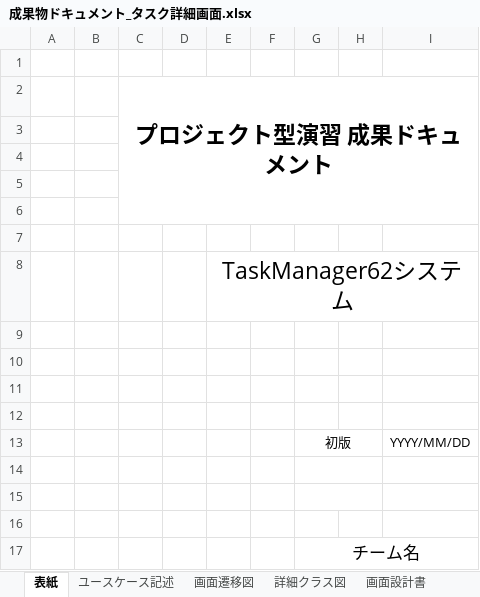
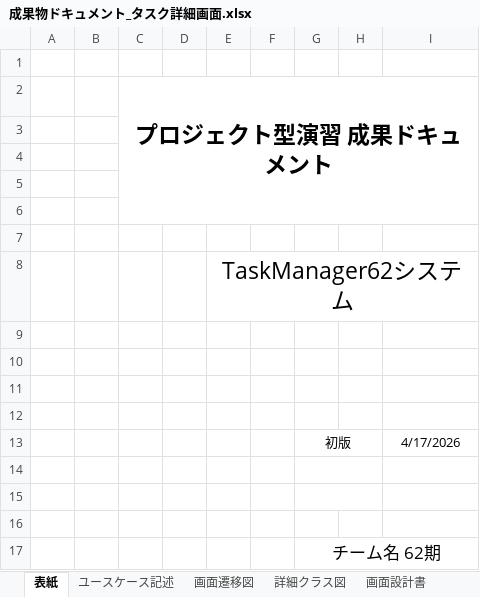
Before and after one commit to comsize-honiden/TaskManager62, an Excel workbook: document/成果物ドキュメント_タスク詳細画面.xlsx, sheet 表紙, drawn as a sheet; values as stored, in another font and other column widths than the file's, no borders; the diff names each change by its address in the sheet, - before the commit and + after, or states it on an @@ line.

```diff
--- a/document/成果物ドキュメント_タスク詳細画面.xlsx (sheet 表紙)
+++ b/document/成果物ドキュメント_タスク詳細画面.xlsx (sheet 表紙)
-I13: YYYY/MM/DD
+I13: 4/17/2026
-G17: チーム名
+G17: チーム名 62期
```
Also changed, not shown: sheet ユースケース記述.
